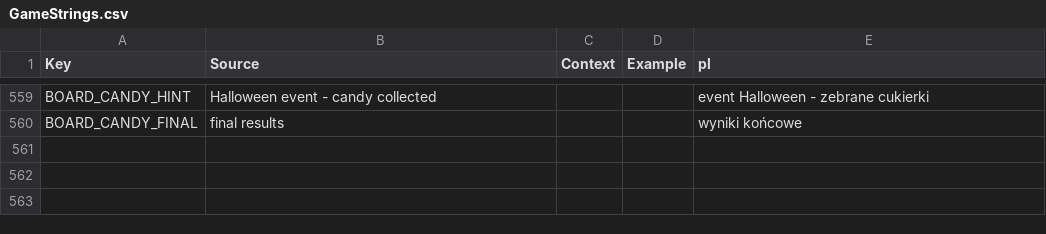
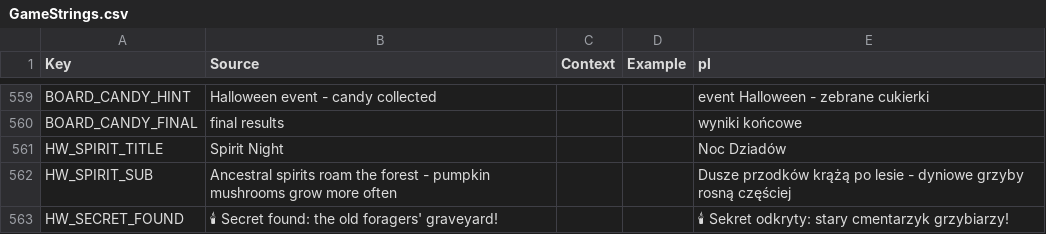
Before and after one commit to sybdev007/mushrooms, a CSV file: src/localization/GameStrings.csv, drawn as a sheet; only a part is shown, gaps mark what is left out; the diff names each change by its address in the sheet, - before the commit and + after, or states it on an @@ line.

Commit message:
Halloween: chatka jako centrum eventu, akcenty w jaskini i na bagnach, mocniejsza Noc Dziadów, sekretny zakątek

```diff
--- a/src/localization/GameStrings.csv
+++ b/src/localization/GameStrings.csv
+row 561: HW_SPIRIT_TITLE | Spirit Night |  |  | Noc Dziadów
+row 562: HW_SPIRIT_SUB | Ancestral spirits roam the forest - pumpkin mushrooms grow more often |  |  | Dusze przodków krążą po lesie - dyniowe grzyby rosną częściej
+row 563: HW_SECRET_FOUND | 🕯 Secret found: the old foragers' graveyard! |  |  | 🕯 Sekret odkryty: stary cmentarzyk grzybiarzy!
```
Also changed, not shown: 4 other files.
